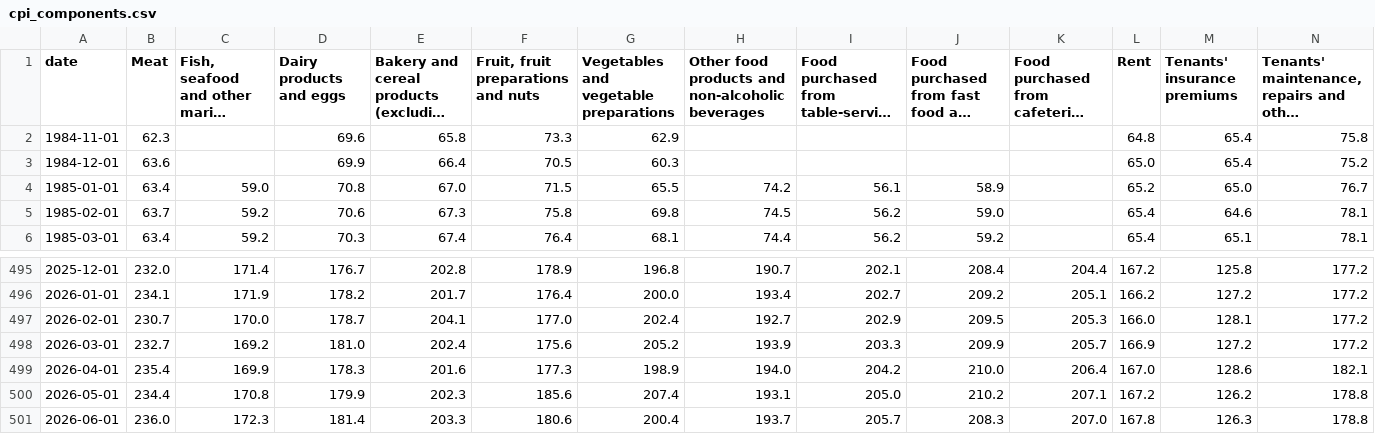
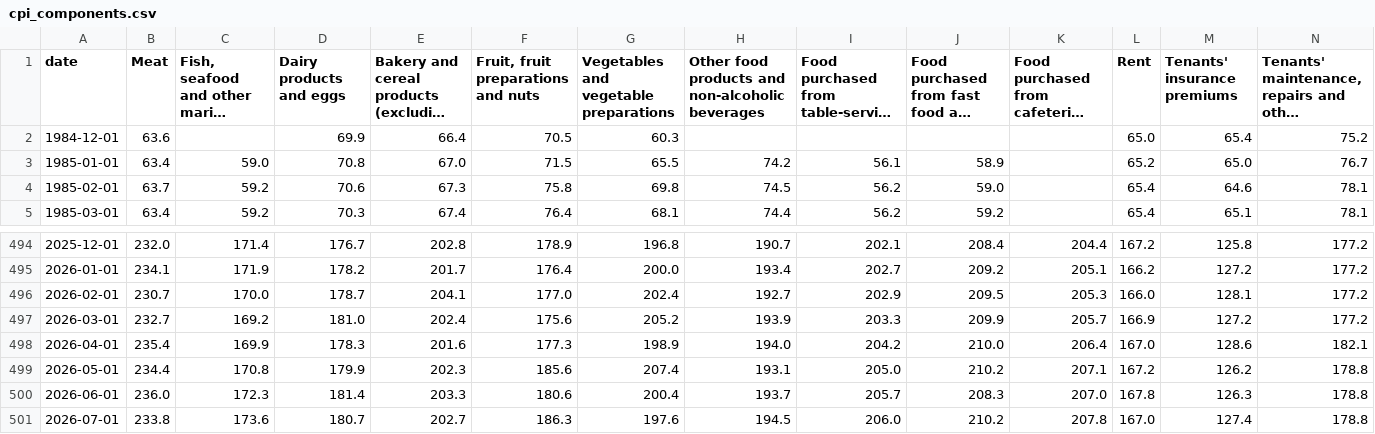
Before and after one commit to jayzhaomurray/boc-tracker, a CSV file: data/cpi_components.csv, drawn as a sheet; only a part is shown, gaps mark what is left out; long unchanged cells end in …; removed rows and columns are numbered as before the commit, all else as after; rows hold the shown columns only; the diff names each change by its address in the sheet, - before the commit and + after, or states it on an @@ line.

```diff
--- a/data/cpi_components.csv
+++ b/data/cpi_components.csv
-row 2: 1984-11-01 | 62.3 |  | 69.6 | 65.8 | 73.3 | 62.9 |  |  |  |  | 64.8 | 65.4 | 75.8
+row 501: 2026-07-01 | 233.8 | 173.6 | 180.7 | 202.7 | 186.3 | 197.6 | 194.5 | 206.0 | 210.2 | 207.8 | 167.0 | 127.4 | 178.8
```
Also changed, not shown: data/cpi_all_items.csv, data/cpi_all_items_nsa.csv, 23 other files.
